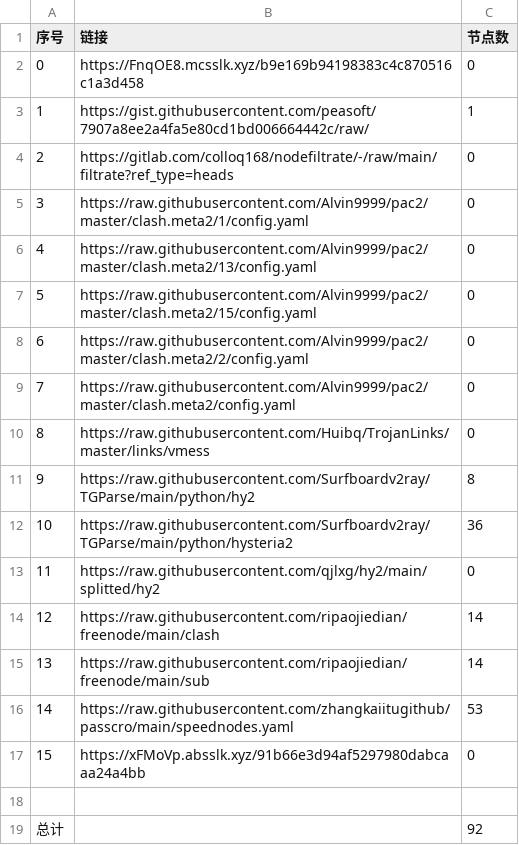
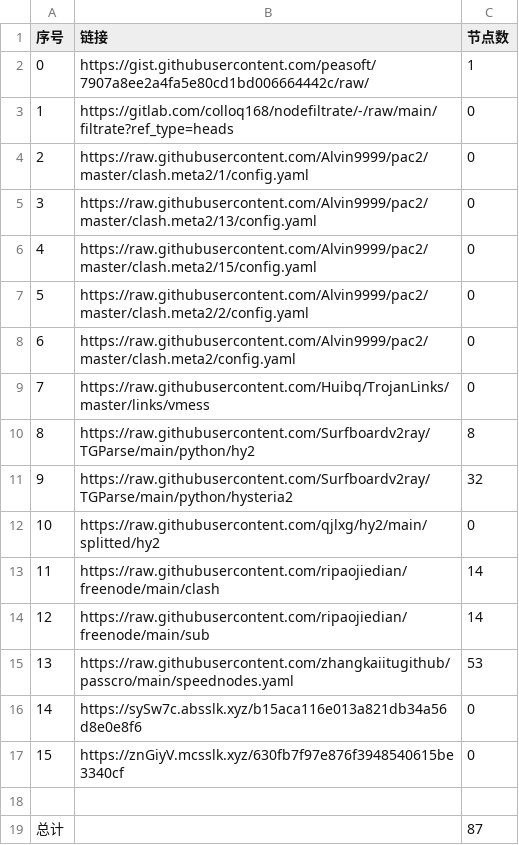
Before and after one commit to gp5061127/NoMoreWalls, a CSV file: list_result.csv, drawn as a sheet; removed rows and columns are numbered as before the commit, all else as after; the diff names each change by its address in the sheet, - before the commit and + after, or states it on an @@ line.

```diff
--- a/list_result.csv
+++ b/list_result.csv
-row 2: 0 | https://FnqOE8.mcsslk.xyz/b9e169b94198383c4c870516c1a3d458 | 0
@@ column A (序号) renumbered between rows 2 and 16 @@
-C11 (节点数): 36
+C11 (节点数): 32
-B16 (链接): https://xFMoVp.absslk.xyz/91b66e3d94af5297980dabcaaa24a4bb
+B16 (链接): https://sySw7c.absslk.xyz/b15aca116e013a821db34a56d8e0e8f6
+row 17: 15 | https://znGiyV.mcsslk.xyz/630fb7f97e876f3948540615be3340cf | 0
-C19 (节点数): 92
+C19 (节点数): 87
```
Also changed, not shown: 6 other files.
